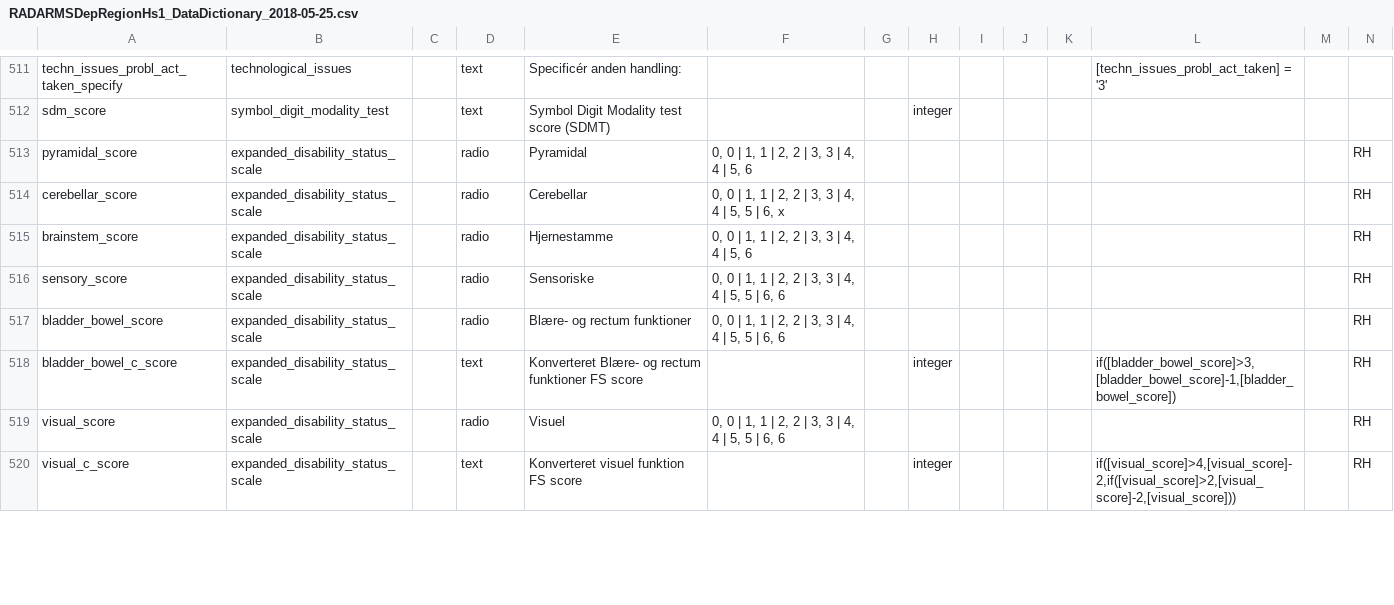
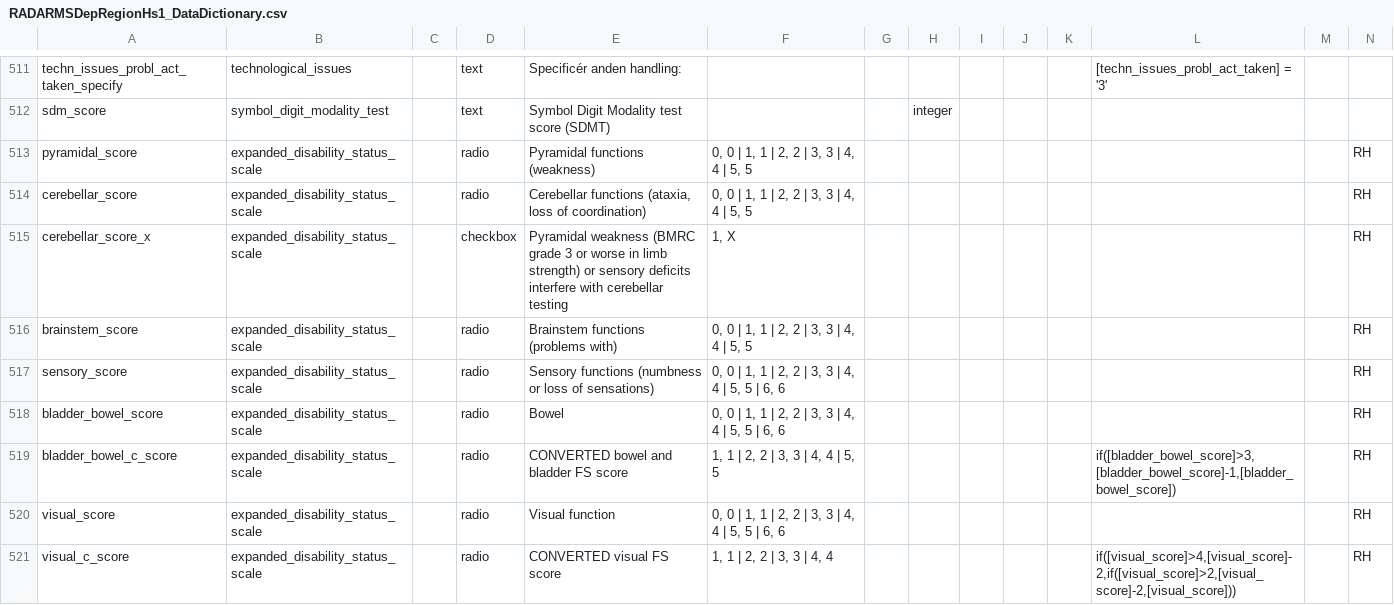
Before and after one commit to RADAR-base/RADAR-CNS-Studies-Data-Dictionary, a CSV file: RADARMSDepRegionHs1/RADARMSDepRegionHs1_DataDictionary.csv (was RADARMSDepRegionHs1/RADARMSDepRegionHs1_DataDictionary_2018-05-25.csv), drawn as a sheet; only a part is shown, gaps mark what is left out; addresses are those after the commit; rows hold the shown columns only; the diff covers the shown part only; the diff names each change by its address in the sheet, - before the commit and + after, or states it on an @@ line.

```diff
--- a/RADARMSDepRegionHs1/RADARMSDepRegionHs1_DataDictionary_2018-05-25.csv
+++ b/RADARMSDepRegionHs1/RADARMSDepRegionHs1_DataDictionary.csv
-E513: Pyramidal
+E513: Pyramidal functions (weakness)
-F513: 0, 0 | 1, 1 | 2, 2 | 3, 3 | 4, 4 | 5, 6
+F513: 0, 0 | 1, 1 | 2, 2 | 3, 3 | 4, 4 | 5, 5
-E514: Cerebellar
+E514: Cerebellar functions (ataxia, loss of coordination)
-F514: 0, 0 | 1, 1 | 2, 2 | 3, 3 | 4, 4 | 5, 5 | 6, x
+F514: 0, 0 | 1, 1 | 2, 2 | 3, 3 | 4, 4 | 5, 5
+row 515: cerebellar_score_x | expanded_disability_status_scale |  | checkbox | Pyramidal weakness (BMRC grade 3 or worse in limb strength) or sensory deficits interfere with cerebellar testing | 1, X |  |  |  |  |  |  |  | RH
-E516: Hjernestamme
+E516: Brainstem functions (problems with)
-F516: 0, 0 | 1, 1 | 2, 2 | 3, 3 | 4, 4 | 5, 6
+F516: 0, 0 | 1, 1 | 2, 2 | 3, 3 | 4, 4 | 5, 5
-E517: Sensoriske
+E517: Sensory functions (numbness or loss of sensations)
-E518: Blære- og rectum funktioner
+E518: Bowel
-D519: text
+D519: radio
-E519: Konverteret Blære- og rectum funktioner FS score
+E519: CONVERTED bowel and bladder FS score
-F519: (empty)
+F519: 1, 1 | 2, 2 | 3, 3 | 4, 4 | 5, 5
-H519: integer
+H519: (empty)
-E520: Visuel
+E520: Visual function
-D521: text
+D521: radio
-E521: Konverteret visuel funktion FS score
+E521: CONVERTED visual FS score
-F521: (empty)
+F521: 1, 1 | 2, 2 | 3, 3 | 4, 4
-H521: integer
+H521: (empty)
```
Also changed, not shown: 1 added row, 2 removed rows and 32 edited cells elsewhere in this file, RADARMSDisRegionHs1/RADARMSDisRegionHs1_DataDictionary.csv, 14 other files.
